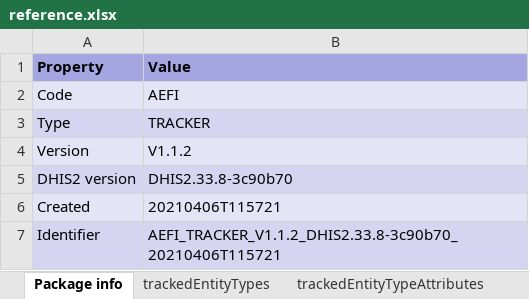
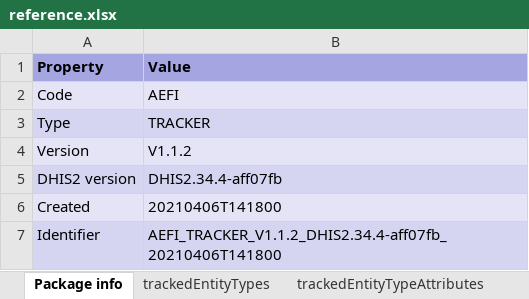
Before and after one commit to dhis2/metadata-package-development, an Excel workbook: metadata/AEFI/AEFI_TRACKER_V1_DHIS2.34/reference.xlsx, sheet Package info, drawn as a sheet; values as stored, in another font and other column widths than the file's, no borders; the diff names each change by its address in the sheet, - before the commit and + after, or states it on an @@ line.

Commit message:
fix: replace package with correct metadata file

```diff
--- a/metadata/AEFI/AEFI_TRACKER_V1_DHIS2.34/reference.xlsx (sheet Package info)
+++ b/metadata/AEFI/AEFI_TRACKER_V1_DHIS2.34/reference.xlsx (sheet Package info)
-B5 (Value): DHIS2.33.8-3c90b70
+B5 (Value): DHIS2.34.4-aff07fb
-B6 (Value): 20210406T115721
+B6 (Value): 20210406T141800
-B7 (Value): AEFI_TRACKER_V1.1.2_DHIS2.33.8-3c90b70_20210406T115721
+B7 (Value): AEFI_TRACKER_V1.1.2_DHIS2.34.4-aff07fb_20210406T141800
```
Also changed, not shown: sheet dashboardItems, sheet programs, other sheet tabs, 2 other files.
